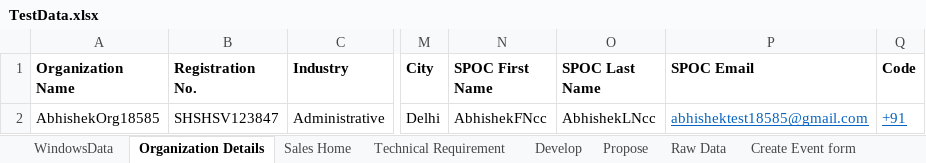
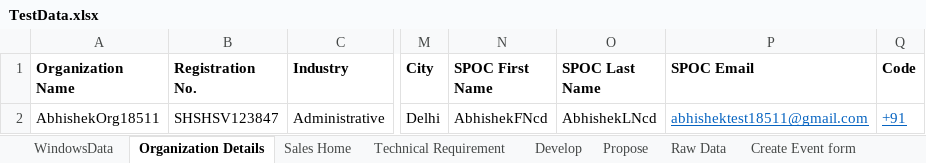
Before and after one commit to abhishekbirana/iCustomer_OSS_BSS, an Excel workbook: target/test-classes/TestData.xlsx, sheet Organization Details, drawn as a sheet; only a part is shown, gaps mark what is left out; values as stored, in another font and other column widths than the file's, no borders; the diff names each change by its address in the sheet, - before the commit and + after, or states it on an @@ line.

Commit message:
Abhishek-"2003202410"

```diff
--- a/target/test-classes/TestData.xlsx (sheet Organization Details)
+++ b/target/test-classes/TestData.xlsx (sheet Organization Details)
-A2 (Organization Name): AbhishekOrg18585
+A2 (Organization Name): AbhishekOrg18511
-N2 (SPOC First Name): AbhishekFNcc
+N2 (SPOC First Name): AbhishekFNcd
-O2 (SPOC Last Name): AbhishekLNcc
+O2 (SPOC Last Name): AbhishekLNcd
-P2 (SPOC Email): abhishektest18585@gmail.com
+P2 (SPOC Email): abhishektest18511@gmail.com
```
Also changed, not shown: sheet Sales Home, sheet WindowsData, 26 other files.
